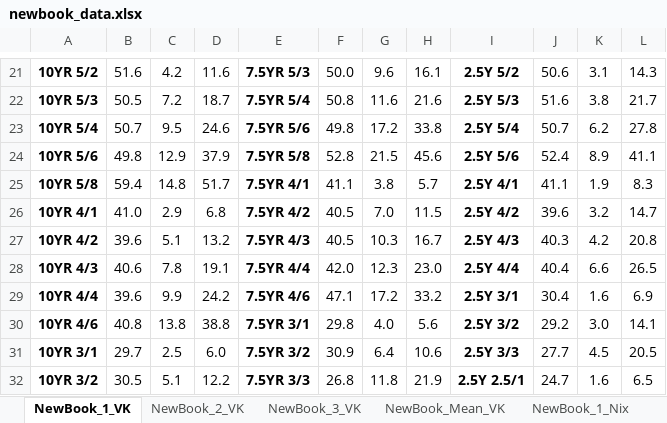
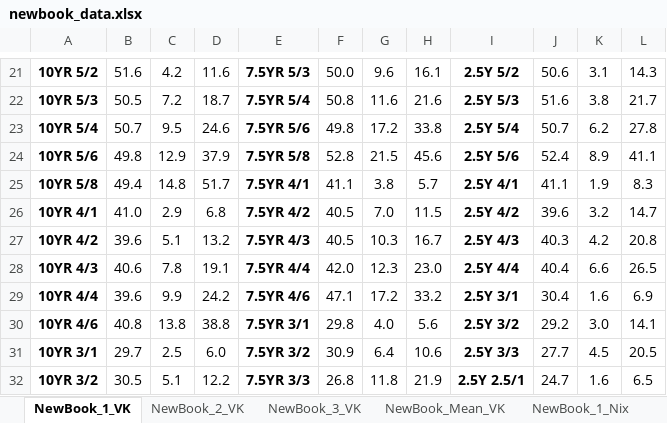
Before and after one commit to asub-sandwich/munqc, an Excel workbook: data-raw/newbook_data.xlsx, sheet NewBook_1_VK, drawn as a sheet; only a part is shown, gaps mark what is left out; values as stored, in another font and other column widths than the file's, no borders; the diff names each change by its address in the sheet, - before the commit and + after, or states it on an @@ line.

```diff
--- a/data-raw/newbook_data.xlsx (sheet NewBook_1_VK)
+++ b/data-raw/newbook_data.xlsx (sheet NewBook_1_VK)
-B25: 59.4
+B25: 49.4
```
Also changed, not shown: sheet NewBook_Mean_VK, 23 other files.
